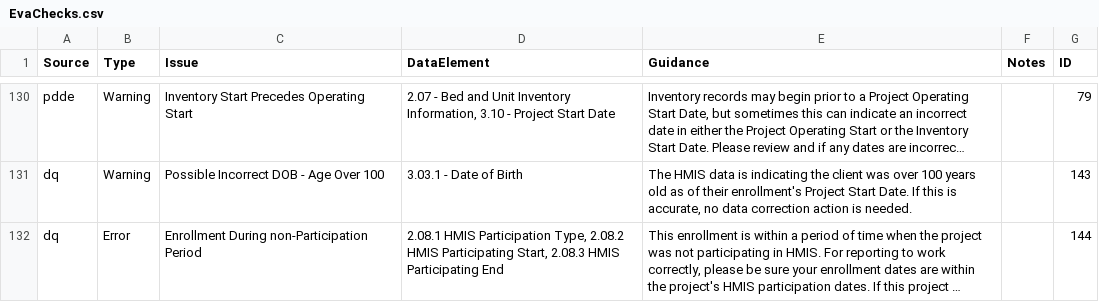
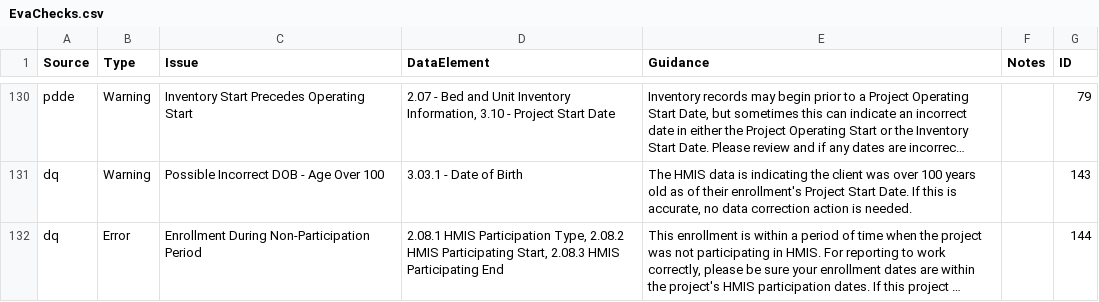
Before and after one commit to abtassociates/eva, a CSV file: public-resources/EvaChecks.csv, drawn as a sheet; only a part is shown, gaps mark what is left out; long unchanged cells end in …; the diff names each change by its address in the sheet, - before the commit and + after, or states it on an @@ line.

Commit message:
update evacheck 144 name capitalization

```diff
--- a/public-resources/EvaChecks.csv
+++ b/public-resources/EvaChecks.csv
-C132 (Issue): Enrollment During non-Participation Period
+C132 (Issue): Enrollment During Non-Participation Period
```
